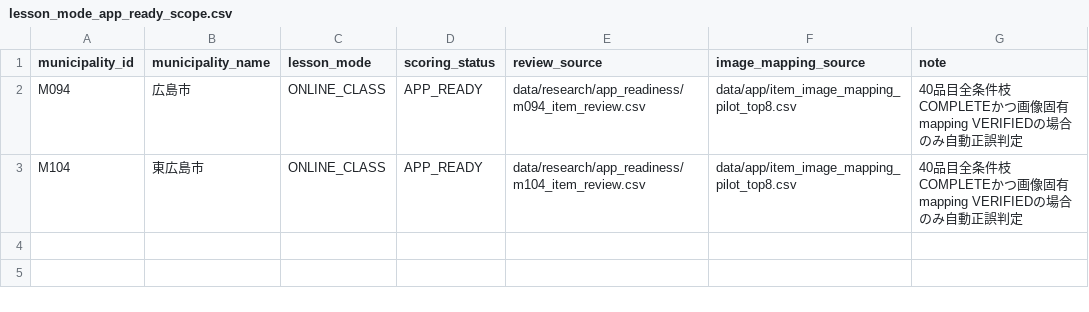
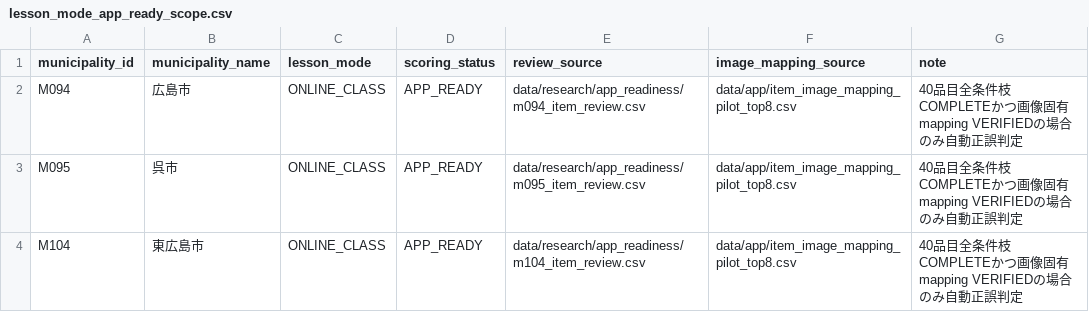
Before and after one commit to testeste55555/Separate-garbage, a CSV file: data/app/lesson_mode_app_ready_scope.csv, drawn as a sheet.

Commit message:
Enable M095 online lesson questions

```diff
--- a/data/app/lesson_mode_app_ready_scope.csv
+++ b/data/app/lesson_mode_app_ready_scope.csv
@@ -2,2 +2,3 @@ municipality_id,municipality_name,lesson_mode,scoring_status,review_source,image
 M094,広島市,ONLINE_CLASS,APP_READY,data/research/app_readiness/m094_item_review.csv,data/app/item_image_mapping_pilot_top8.csv,40品目全条件枝COMPLETEかつ画像固有mapping VERIFIEDの場合のみ自動正誤判定
+M095,呉市,ONLINE_CLASS,APP_READY,data/research/app_readiness/m095_item_review.csv,data/app/item_image_mapping_pilot_top8.csv,40品目全条件枝COMPLETEかつ画像固有mapping VERIFIEDの場合のみ自動正誤判定
 M104,東広島市,ONLINE_CLASS,APP_READY,data/research/app_readiness/m104_item_review.csv,data/app/item_image_mapping_pilot_top8.csv,40品目全条件枝COMPLETEかつ画像固有mapping VERIFIEDの場合のみ自動正誤判定
```
Also changed, not shown: 6 other files.
